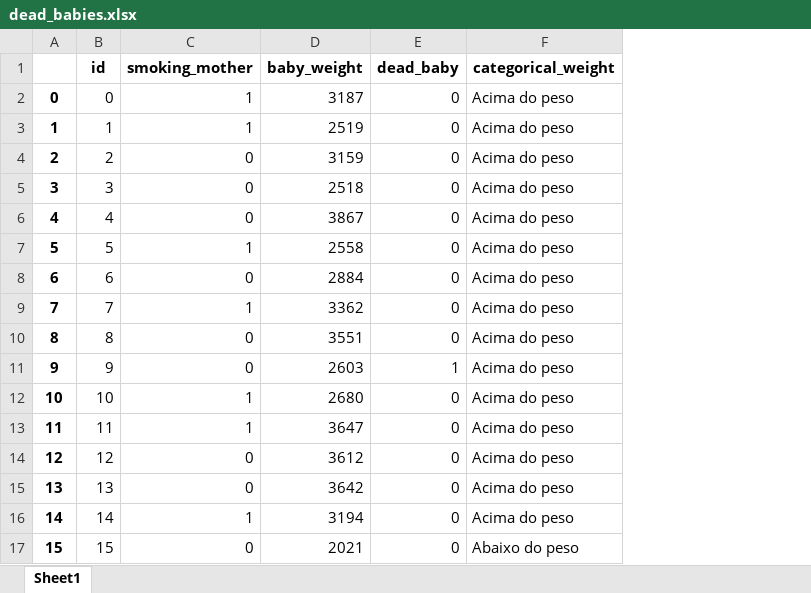
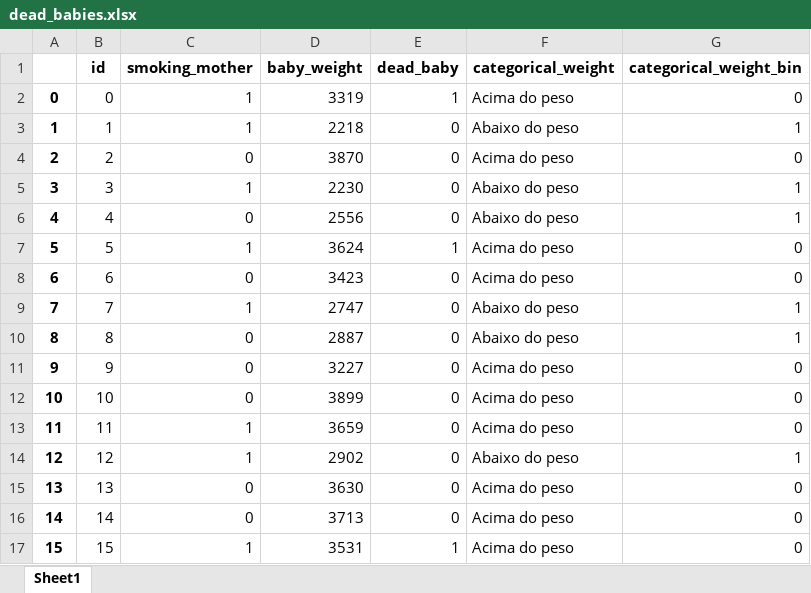
Before and after one commit to lucasmoutinho/babies-db, an Excel workbook: dead_babies.xlsx, sheet Sheet1, drawn as a sheet; only a part is shown; values as stored, in another font and other column widths than the file's, no borders; the diff covers the shown part only; the diff names each change by its address in the sheet, - before the commit and + after, or states it on an @@ line.

```diff
--- a/dead_babies.xlsx (sheet Sheet1)
+++ b/dead_babies.xlsx (sheet Sheet1)
+column G (categorical_weight_bin), rows 2-17: 0 | 1 | 0 | 1 | 1 | 0 | 0 | 1 | 1 | 0 | 0 | 0 | 1 | 0 | 0 | 0
-D2 (baby_weight): 3187
+D2 (baby_weight): 3319
-E2 (dead_baby): 0
+E2 (dead_baby): 1
-D3 (baby_weight): 2519
+D3 (baby_weight): 2218
-F3 (categorical_weight): Acima do peso
+F3 (categorical_weight): Abaixo do peso
-D4 (baby_weight): 3159
+D4 (baby_weight): 3870
-C5 (smoking_mother): 0
+C5 (smoking_mother): 1
-D5 (baby_weight): 2518
+D5 (baby_weight): 2230
-F5:F6 (categorical_weight): Acima do peso
+F5:F6 (categorical_weight): Abaixo do peso
-D6 (baby_weight): 3867
+D6 (baby_weight): 2556
-D7 (baby_weight): 2558
+D7 (baby_weight): 3624
-E7 (dead_baby): 0
+E7 (dead_baby): 1
-D8 (baby_weight): 2884
+D8 (baby_weight): 3423
-D9 (baby_weight): 3362
+D9 (baby_weight): 2747
-F9:F10 (categorical_weight): Acima do peso
+F9:F10 (categorical_weight): Abaixo do peso
-D10 (baby_weight): 3551
+D10 (baby_weight): 2887
-D11 (baby_weight): 2603
+D11 (baby_weight): 3227
-E11 (dead_baby): 1
+E11 (dead_baby): 0
-C12 (smoking_mother): 1
+C12 (smoking_mother): 0
-D12 (baby_weight): 2680
+D12 (baby_weight): 3899
-D13 (baby_weight): 3647
+D13 (baby_weight): 3659
-C14 (smoking_mother): 0
+C14 (smoking_mother): 1
-D14 (baby_weight): 3612
+D14 (baby_weight): 2902
-F14 (categorical_weight): Acima do peso
+F14 (categorical_weight): Abaixo do peso
-D15 (baby_weight): 3642
+D15 (baby_weight): 3630
-C16 (smoking_mother): 1
+C16 (smoking_mother): 0
-D16 (baby_weight): 3194
+D16 (baby_weight): 3713
-C17 (smoking_mother): 0
+C17 (smoking_mother): 1
-D17 (baby_weight): 2021
+D17 (baby_weight): 3531
-E17 (dead_baby): 0
+E17 (dead_baby): 1
-F17 (categorical_weight): Abaixo do peso
+F17 (categorical_weight): Acima do peso
```
Also changed, not shown: 1592 edited cells elsewhere in this sheet, 1 other file.
